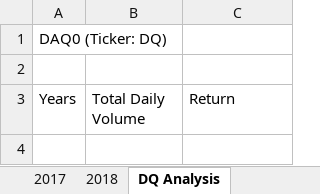
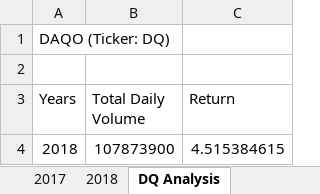
Before and after one commit to themountaintop/stock-analysis, an Excel workbook: green_stocks.xlsm, sheet DQ Analysis, drawn as a sheet; values as stored, in another font and other column widths than the file's, no borders; the diff names each change by its address in the sheet, - before the commit and + after, or states it on an @@ line.

Commit message:
Updated Module 2 for All Stock Analysis Worksheet
Updated Module 2 to return Ticker, Total Daily Volume, and Return (in percent) on All Stock Analysis Worksheet.

```diff
--- a/green_stocks.xlsm (sheet DQ Analysis)
+++ b/green_stocks.xlsm (sheet DQ Analysis)
-A1 (Years): DAQ0 (Ticker: DQ)
+A1 (Years): DAQO (Ticker: DQ)
+row 4: 2018 | 107873900 | 4.515384615
```
Also changed, not shown: other sheet tabs.
